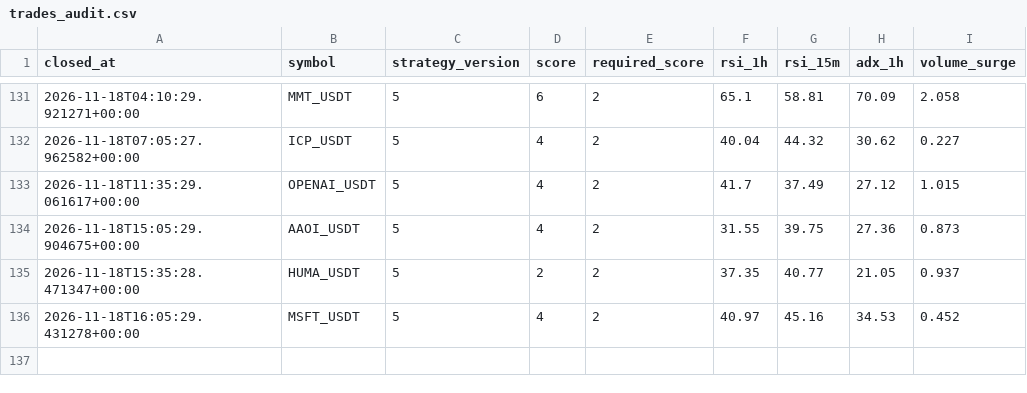
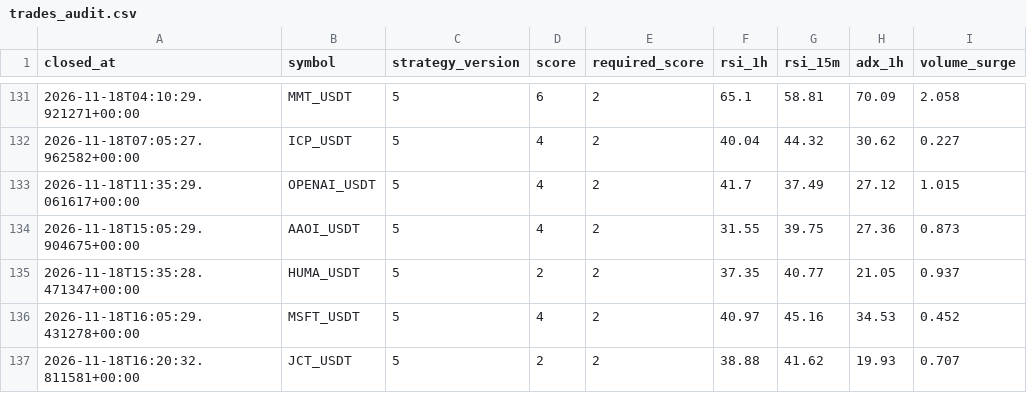
Before and after one commit to wjdtks255-lgtm/Gateio_signal, a CSV file: trades_audit.csv, drawn as a sheet; only a part is shown, gaps mark what is left out.

```diff
--- a/trades_audit.csv
+++ b/trades_audit.csv
@@ -136 +136,2 @@ closed_at,symbol,strategy_version,score,required_score,rsi_1h,rsi_15m,adx_1h,vol
 2026-11-18T16:05:29.431278+00:00,MSFT_USDT,5,4,2,40.97,45.16,34.53,0.452
+2026-11-18T16:20:32.811581+00:00,JCT_USDT,5,2,2,38.88,41.62,19.93,0.707
```
Also changed, not shown: ai_trades.csv, trades.csv, 1 other file.
